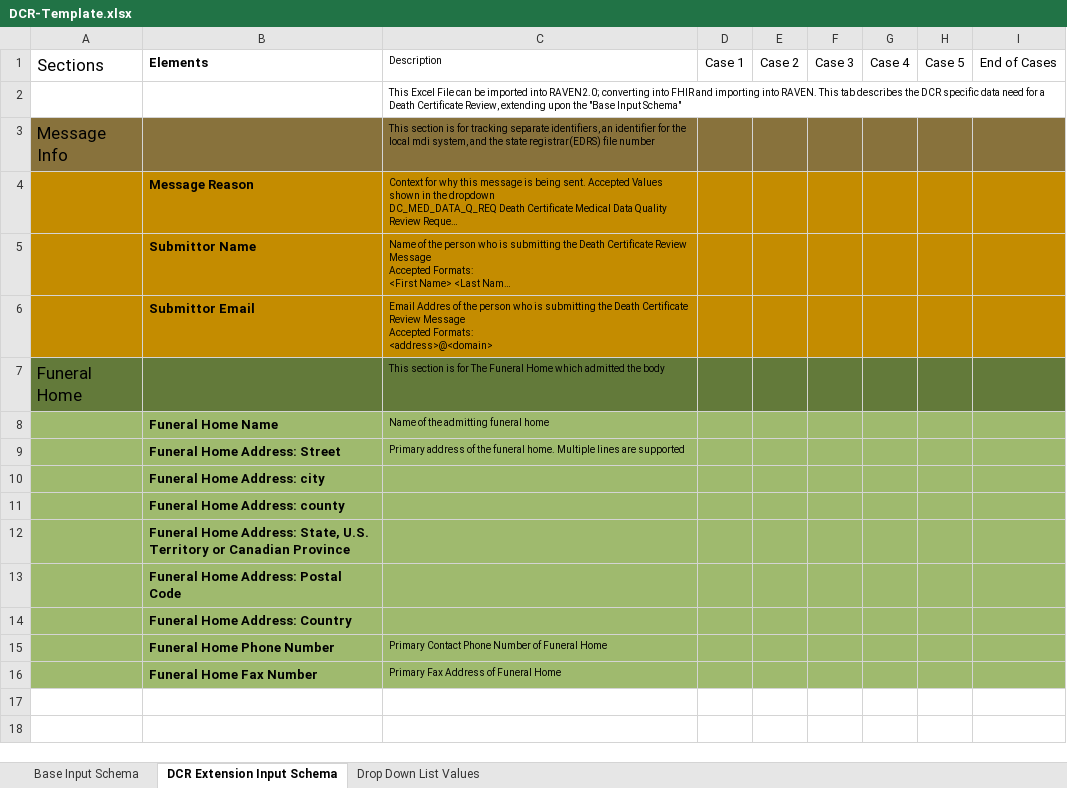
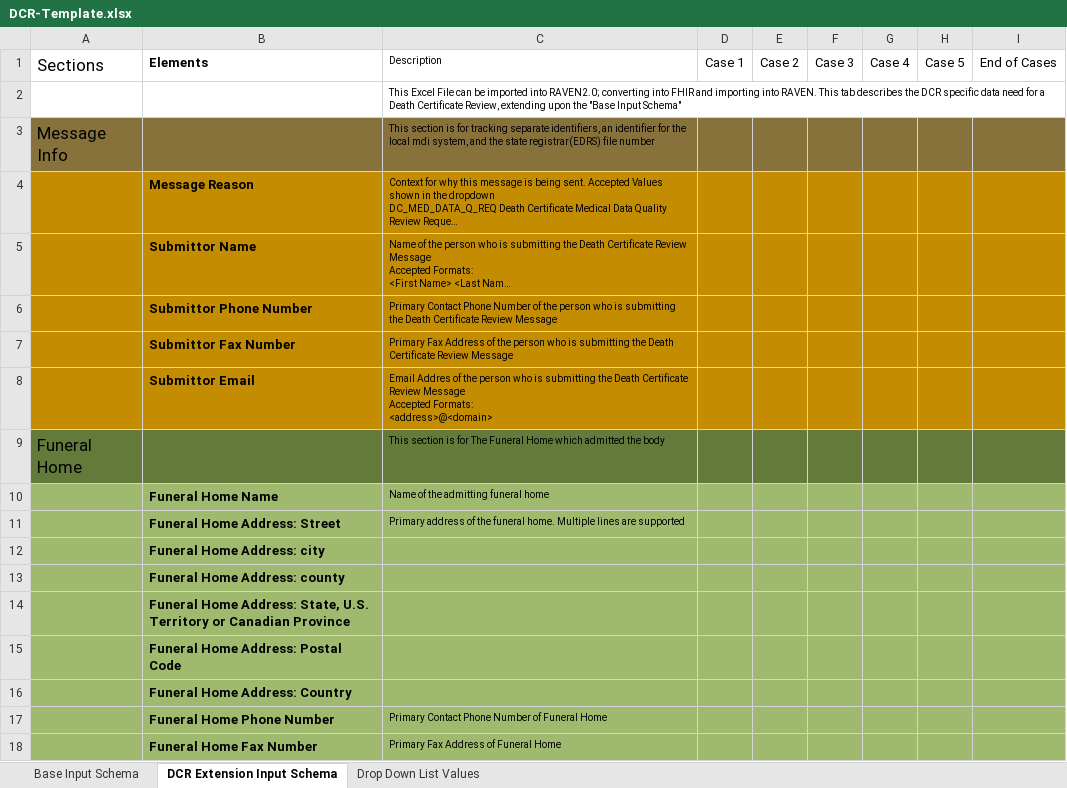
Before and after one commit to MortalityReporting/raven-import-and-submit-api, an Excel workbook: DCR-Template.xlsx, sheet DCR Extension Input Schema, drawn as a sheet; long unchanged cells end in …; values as stored, in another font and other column widths than the file's, no borders; the diff names each change by its address in the sheet, - before the commit and + after, or states it on an @@ line.

Commit message:
Updated DCR-Tempalte to include phone and fax options. Fixed some issues with datetype cells containing values when they did not. Fixed an issue with sections being created by access if a resource wasn't being assigned.

```diff
--- a/DCR-Template.xlsx (sheet DCR Extension Input Schema)
+++ b/DCR-Template.xlsx (sheet DCR Extension Input Schema)
+row 6:  | Submittor Phone Number | Primary Contact Phone Number of the person who is submitting the Death Certificate Review Message
+row 7:  | Submittor Fax Number | Primary Fax Address of the person who is submitting the Death Certificate Review Message
```
Also changed, not shown: 4 other files.
